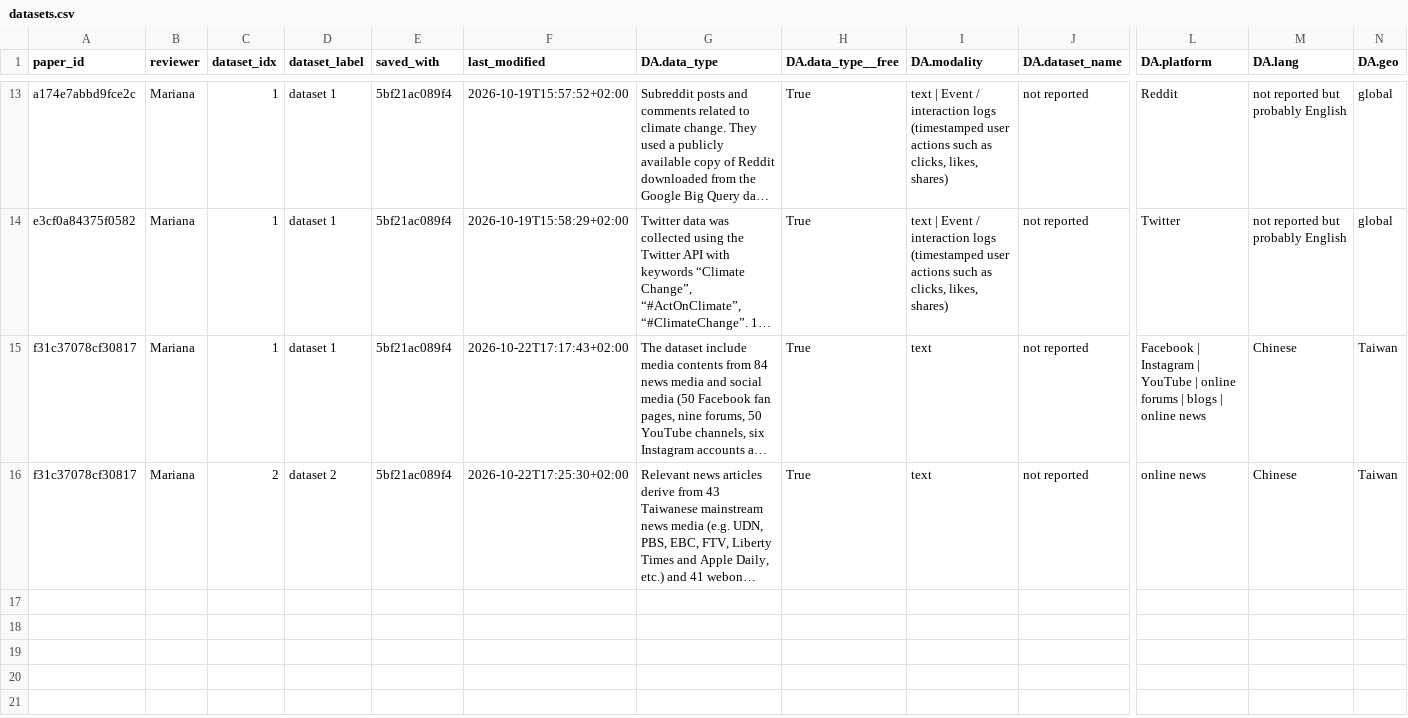
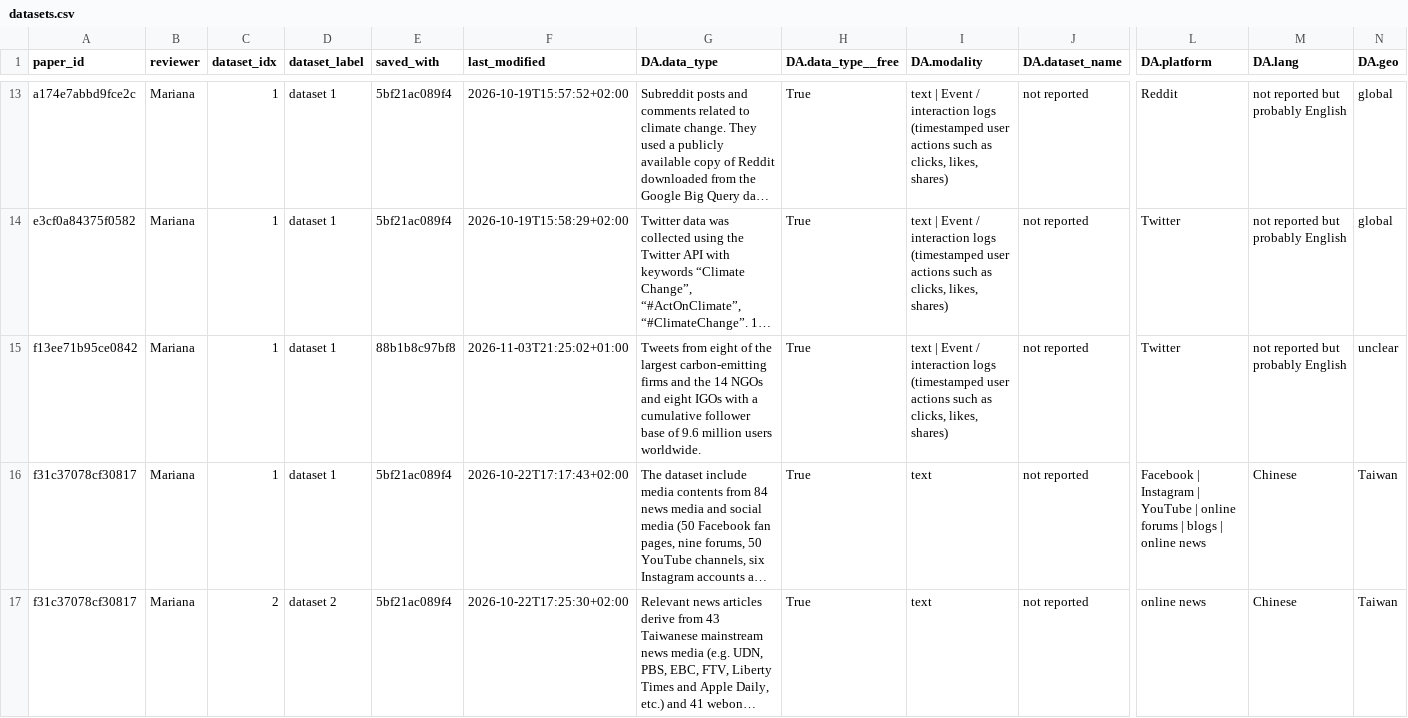
Before and after one commit to m-chaves/slr_climate_nlp, a CSV file: data/processed/full_text_assessment/datasets.csv, drawn as a sheet; only a part is shown, gaps mark what is left out; long unchanged cells end in …; rows hold the shown columns only; the diff names each change by its address in the sheet, - before the commit and + after, or states it on an @@ line.

```diff
--- a/data/processed/full_text_assessment/datasets.csv
+++ b/data/processed/full_text_assessment/datasets.csv
+row 15: f13ee71b95ce0842 | Mariana | 1 | dataset 1 | 88b1b8c97bf8 | 2026-11-03T21:25:02+01:00 | Tweets from eight of the largest carbon-emitting firms and the 14 NGOs and eight IGOs with a cumulative follower base of 9.6 million users worldwide. | True | text | Event / interaction logs (timestamped user actions such as clicks, likes, shares) | not reported | Twitter | not reported but probably English | unclear
```
Also changed, not shown: data/processed/full_text_assessment/labels_added.csv, data/processed/full_text_assessment/time_log.csv, 1 other file.
